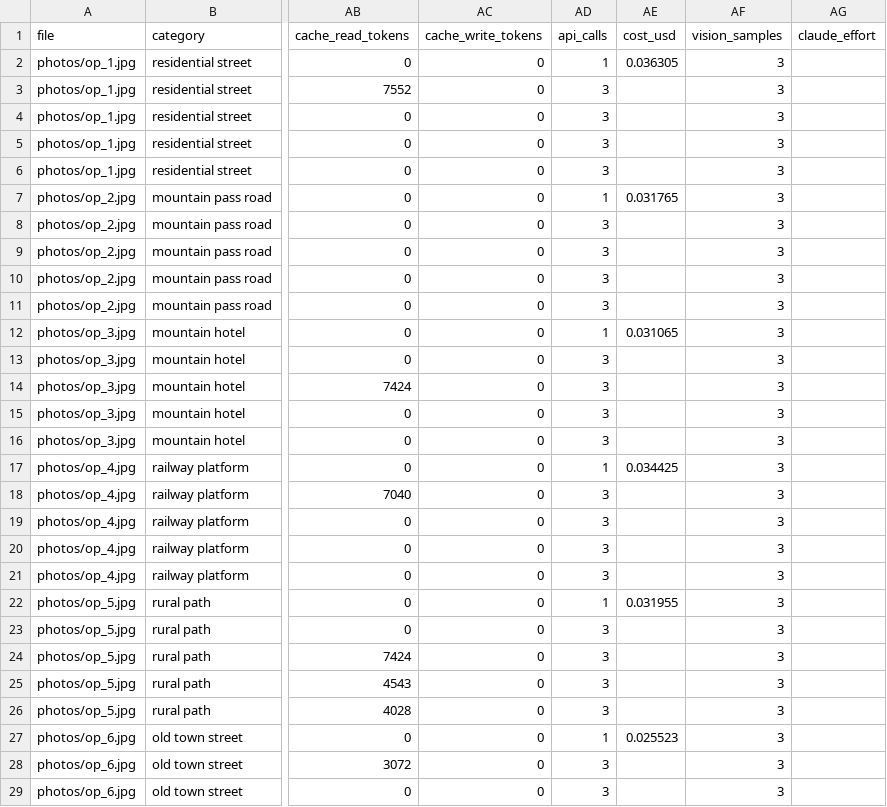
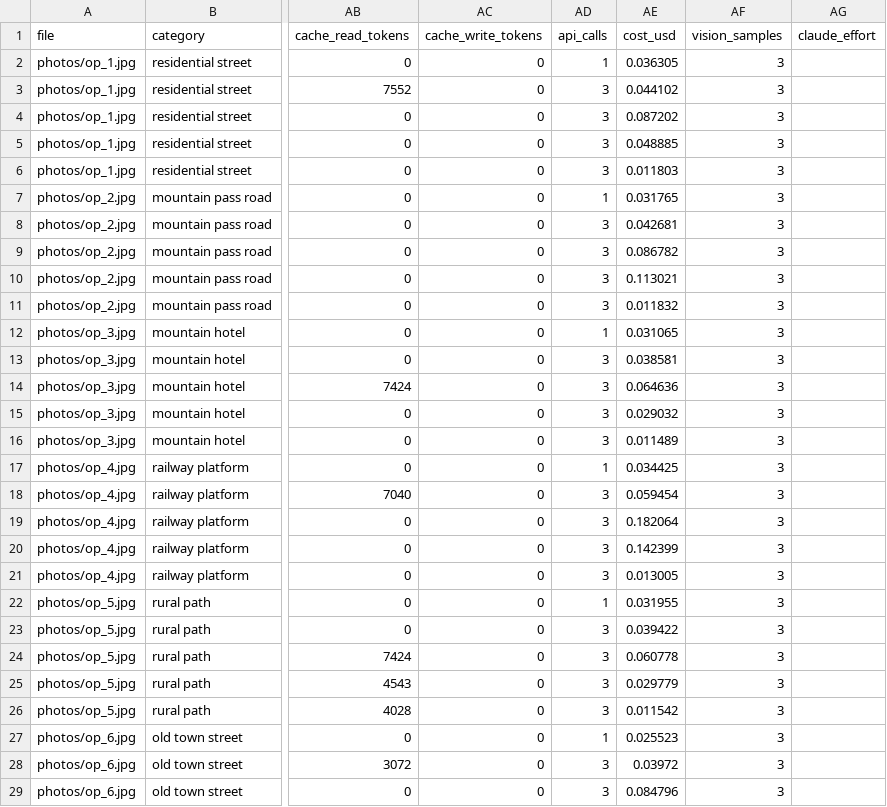
Before and after one commit to TCT-Team-6/MIT_App_Inventor_Backend, a CSV file: results-open-photos-all/results.csv, drawn as a sheet; only a part is shown, gaps mark what is left out; the diff covers the shown part only; the diff names each change by its address in the sheet, - before the commit and + after, or states it on an @@ line.

```diff
--- a/results-open-photos-all/results.csv
+++ b/results-open-photos-all/results.csv
-AE3 (cost_usd): (empty)
+AE3 (cost_usd): 0.044102
-AE4 (cost_usd): (empty)
+AE4 (cost_usd): 0.087202
-AE5 (cost_usd): (empty)
+AE5 (cost_usd): 0.048885
-AE6 (cost_usd): (empty)
+AE6 (cost_usd): 0.011803
-AE8 (cost_usd): (empty)
+AE8 (cost_usd): 0.042681
-AE9 (cost_usd): (empty)
+AE9 (cost_usd): 0.086782
-AE10 (cost_usd): (empty)
+AE10 (cost_usd): 0.113021
-AE11 (cost_usd): (empty)
+AE11 (cost_usd): 0.011832
-AE13 (cost_usd): (empty)
+AE13 (cost_usd): 0.038581
-AE14 (cost_usd): (empty)
+AE14 (cost_usd): 0.064636
-AE15 (cost_usd): (empty)
+AE15 (cost_usd): 0.029032
-AE16 (cost_usd): (empty)
+AE16 (cost_usd): 0.011489
-AE18 (cost_usd): (empty)
+AE18 (cost_usd): 0.059454
-AE19 (cost_usd): (empty)
+AE19 (cost_usd): 0.182064
-AE20 (cost_usd): (empty)
+AE20 (cost_usd): 0.142399
-AE21 (cost_usd): (empty)
+AE21 (cost_usd): 0.013005
-AE23 (cost_usd): (empty)
+AE23 (cost_usd): 0.039422
-AE24 (cost_usd): (empty)
+AE24 (cost_usd): 0.060778
-AE25 (cost_usd): (empty)
+AE25 (cost_usd): 0.029779
-AE26 (cost_usd): (empty)
+AE26 (cost_usd): 0.011542
-AE28 (cost_usd): (empty)
+AE28 (cost_usd): 0.03972
-AE29 (cost_usd): (empty)
+AE29 (cost_usd): 0.084796
```
Also changed, not shown: 14 edited cells elsewhere in this file, results-open-photos-all/summary_by_model.csv, results-open-photos-others/results.csv, 4 other files.
